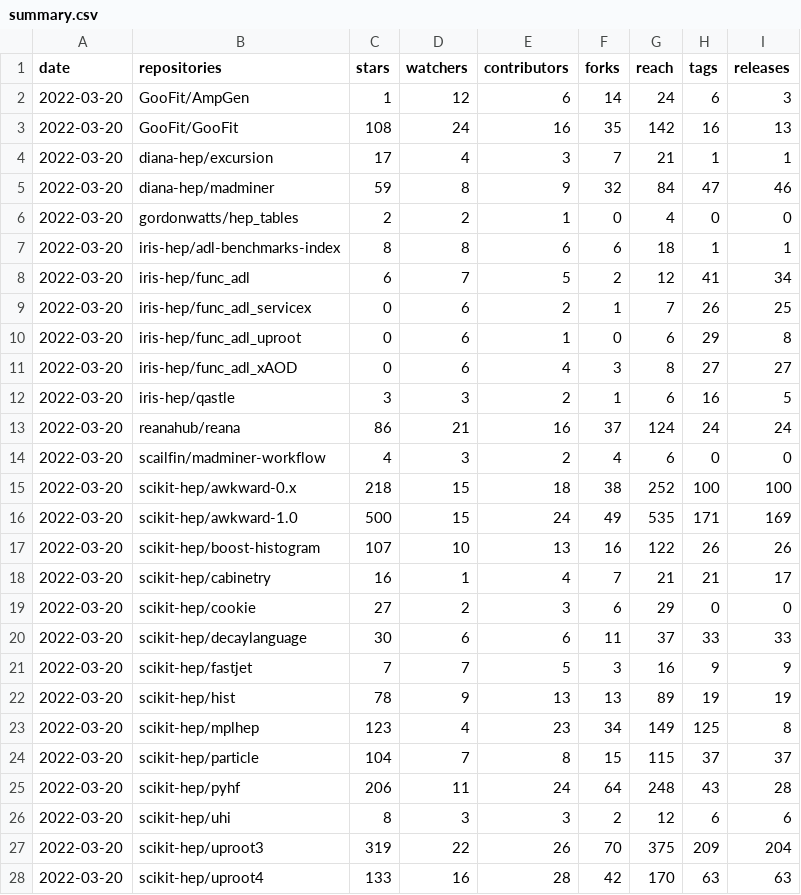
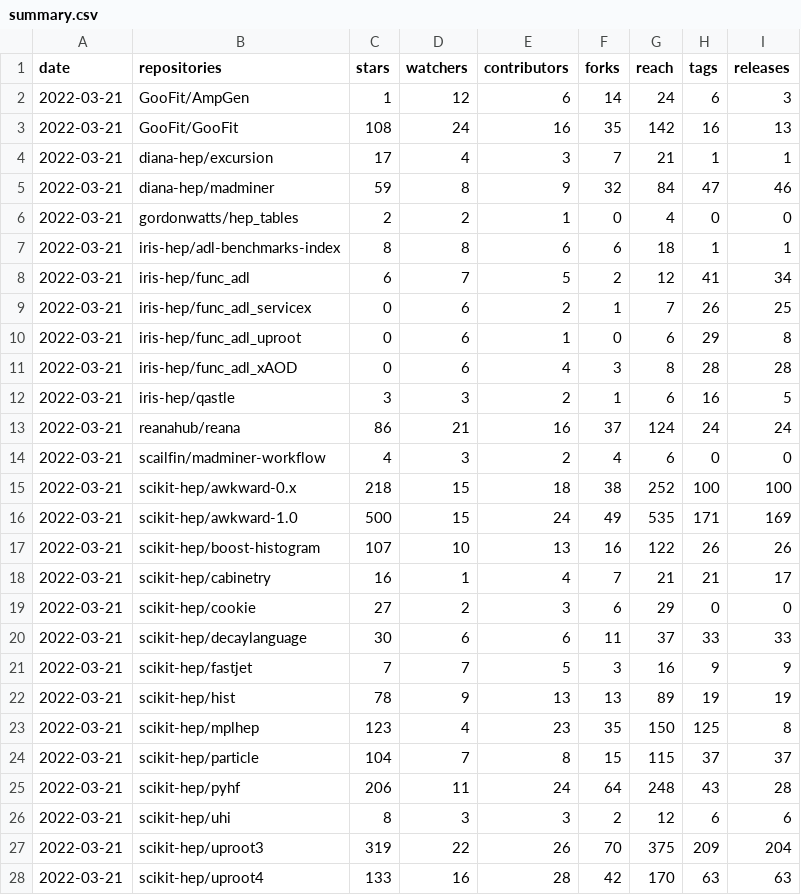
Before and after one commit to iris-hep/analysis-community-summary, a CSV file: summary.csv, drawn as a sheet; only a part is shown; the diff covers the shown part only.

```diff
--- a/summary.csv
+++ b/summary.csv
@@ -1,28 +1,28 @@
 date,repositories,stars,watchers,contributors,forks,reach,tags,releases
-2022-03-20,GooFit/AmpGen,1,12,6,14,24,6,3
-2022-03-20,GooFit/GooFit,108,24,16,35,142,16,13
-2022-03-20,diana-hep/excursion,17,4,3,7,21,1,1
-2022-03-20,diana-hep/madminer,59,8,9,32,84,47,46
-2022-03-20,gordonwatts/hep_tables,2,2,1,0,4,0,0
-2022-03-20,iris-hep/adl-benchmarks-index,8,8,6,6,18,1,1
-2022-03-20,iris-hep/func_adl,6,7,5,2,12,41,34
-2022-03-20,iris-hep/func_adl_servicex,0,6,2,1,7,26,25
-2022-03-20,iris-hep/func_adl_uproot,0,6,1,0,6,29,8
-2022-03-20,iris-hep/func_adl_xAOD,0,6,4,3,8,27,27
-2022-03-20,iris-hep/qastle,3,3,2,1,6,16,5
-2022-03-20,reanahub/reana,86,21,16,37,124,24,24
-2022-03-20,scailfin/madminer-workflow,4,3,2,4,6,0,0
-2022-03-20,scikit-hep/awkward-0.x,218,15,18,38,252,100,100
-2022-03-20,scikit-hep/awkward-1.0,500,15,24,49,535,171,169
-2022-03-20,scikit-hep/boost-histogram,107,10,13,16,122,26,26
-2022-03-20,scikit-hep/cabinetry,16,1,4,7,21,21,17
-2022-03-20,scikit-hep/cookie,27,2,3,6,29,0,0
-2022-03-20,scikit-hep/decaylanguage,30,6,6,11,37,33,33
-2022-03-20,scikit-hep/fastjet,7,7,5,3,16,9,9
-2022-03-20,scikit-hep/hist,78,9,13,13,89,19,19
-2022-03-20,scikit-hep/mplhep,123,4,23,34,149,125,8
-2022-03-20,scikit-hep/particle,104,7,8,15,115,37,37
-2022-03-20,scikit-hep/pyhf,206,11,24,64,248,43,28
-2022-03-20,scikit-hep/uhi,8,3,3,2,12,6,6
-2022-03-20,scikit-hep/uproot3,319,22,26,70,375,209,204
-2022-03-20,scikit-hep/uproot4,133,16,28,42,170,63,63
+2022-03-21,GooFit/AmpGen,1,12,6,14,24,6,3
+2022-03-21,GooFit/GooFit,108,24,16,35,142,16,13
+2022-03-21,diana-hep/excursion,17,4,3,7,21,1,1
+2022-03-21,diana-hep/madminer,59,8,9,32,84,47,46
+2022-03-21,gordonwatts/hep_tables,2,2,1,0,4,0,0
+2022-03-21,iris-hep/adl-benchmarks-index,8,8,6,6,18,1,1
+2022-03-21,iris-hep/func_adl,6,7,5,2,12,41,34
+2022-03-21,iris-hep/func_adl_servicex,0,6,2,1,7,26,25
+2022-03-21,iris-hep/func_adl_uproot,0,6,1,0,6,29,8
+2022-03-21,iris-hep/func_adl_xAOD,0,6,4,3,8,28,28
+2022-03-21,iris-hep/qastle,3,3,2,1,6,16,5
+2022-03-21,reanahub/reana,86,21,16,37,124,24,24
+2022-03-21,scailfin/madminer-workflow,4,3,2,4,6,0,0
+2022-03-21,scikit-hep/awkward-0.x,218,15,18,38,252,100,100
+2022-03-21,scikit-hep/awkward-1.0,500,15,24,49,535,171,169
+2022-03-21,scikit-hep/boost-histogram,107,10,13,16,122,26,26
+2022-03-21,scikit-hep/cabinetry,16,1,4,7,21,21,17
+2022-03-21,scikit-hep/cookie,27,2,3,6,29,0,0
+2022-03-21,scikit-hep/decaylanguage,30,6,6,11,37,33,33
+2022-03-21,scikit-hep/fastjet,7,7,5,3,16,9,9
+2022-03-21,scikit-hep/hist,78,9,13,13,89,19,19
+2022-03-21,scikit-hep/mplhep,123,4,23,35,150,125,8
+2022-03-21,scikit-hep/particle,104,7,8,15,115,37,37
+2022-03-21,scikit-hep/pyhf,206,11,24,64,248,43,28
+2022-03-21,scikit-hep/uhi,8,3,3,2,12,6,6
+2022-03-21,scikit-hep/uproot3,319,22,26,70,375,209,204
+2022-03-21,scikit-hep/uproot4,133,16,28,42,170,63,63
```
Also changed, not shown: 10 edited cells elsewhere in this file, summary-time-series.csv.
